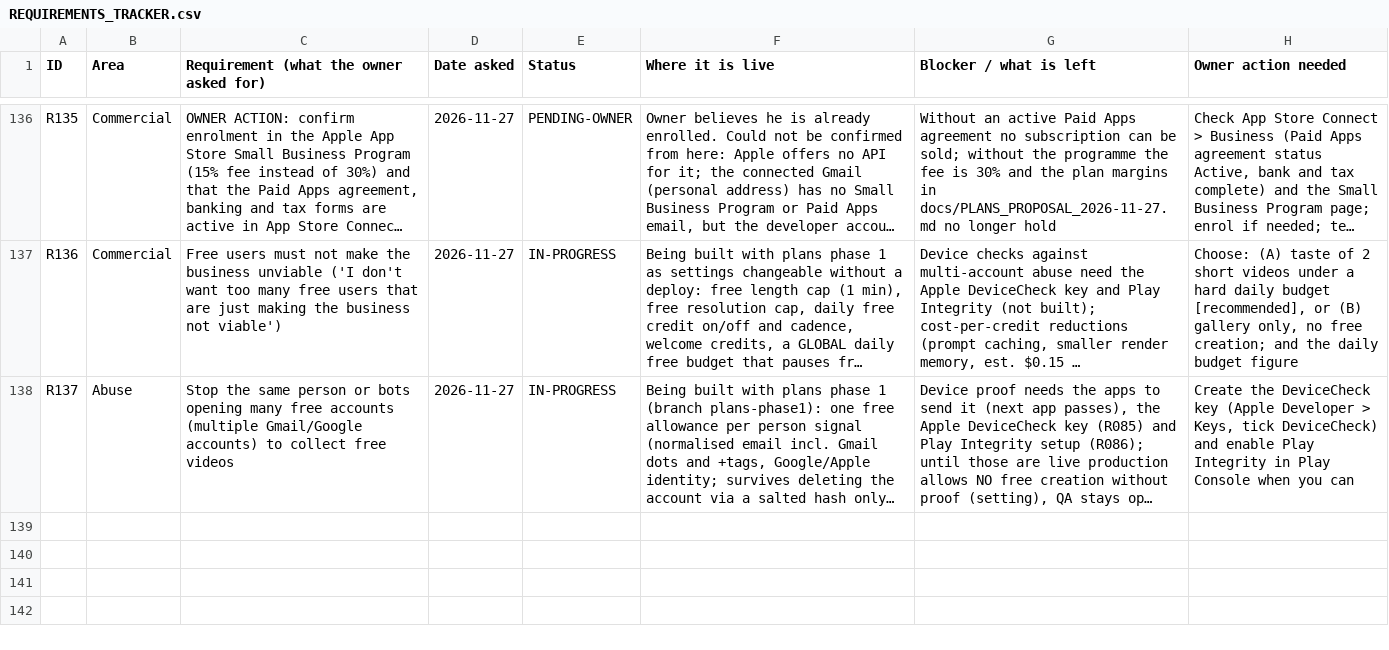
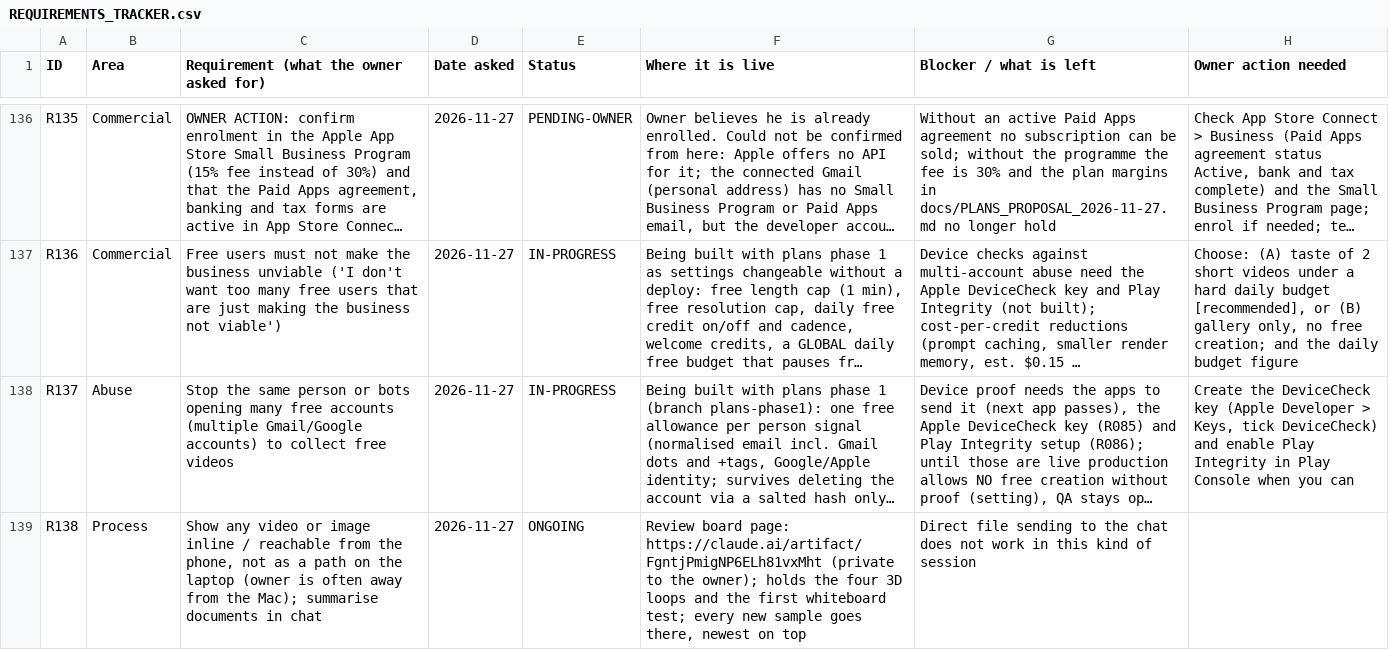
Before and after one commit to chleiva/videomk, a CSV file: docs/REQUIREMENTS_TRACKER.csv, drawn as a sheet; only a part is shown, gaps mark what is left out; long unchanged cells end in …; the diff names each change by its address in the sheet, - before the commit and + after, or states it on an @@ line.

```diff
--- a/docs/REQUIREMENTS_TRACKER.csv
+++ b/docs/REQUIREMENTS_TRACKER.csv
+row 139: R138 | Process | Show any video or image inline / reachable from the phone, not as a path on the laptop (owner is often away from the Mac); summarise documents in chat | 2026-11-27 | ONGOING | Review board page: https://claude.ai/artifact/FgntjPmigNP6ELh81vxMht (private to the owner); holds the four 3D loops and the first whiteboard test; every new sample goes there, newest on top | Direct file sending to the chat does not work in this kind of session
```
